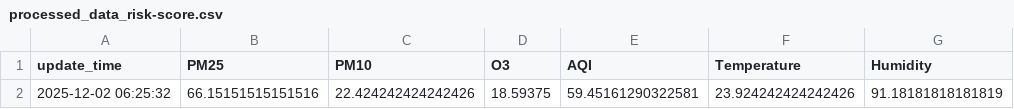
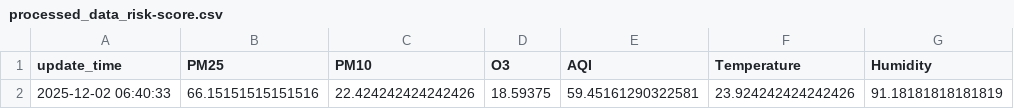
Before and after one commit to savinalarissaa/air-quality-risk, a CSV file: data/processed_data_risk-score.csv, drawn as a sheet; only a part is shown; the diff names each change by its address in the sheet, - before the commit and + after, or states it on an @@ line.

```diff
--- a/data/processed_data_risk-score.csv
+++ b/data/processed_data_risk-score.csv
-A2 (update_time): 2025-12-02 06:25:32
+A2 (update_time): 2025-12-02 06:40:33
```
Also changed, not shown: data/aqi/waqi_output.csv, data/export_mongoDB_risk_data.csv, 2 other files.
